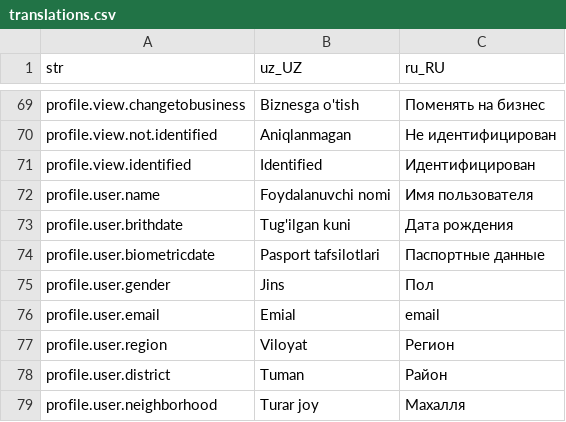
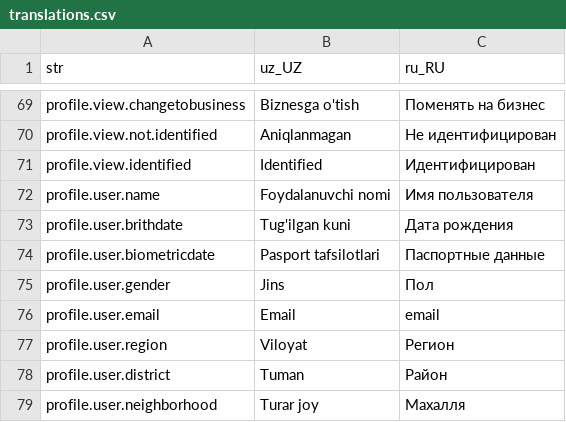
Before and after one commit to Hikmatullohprogramist/El-xizmati, a CSV file: assets/localization/translations.csv, drawn as a sheet; only a part is shown, gaps mark what is left out.

```diff
--- a/assets/localization/translations.csv
+++ b/assets/localization/translations.csv
@@ -75,3 +75,3 @@ profile.user.biometricdate,Pasport tafsilotlari,Паспортные данны
 profile.user.gender,Jins,Пол
-profile.user.email,Emial,email
+profile.user.email,Email,email
 profile.user.region,Viloyat,Регион
```
Also changed, not shown: 8 other files.
